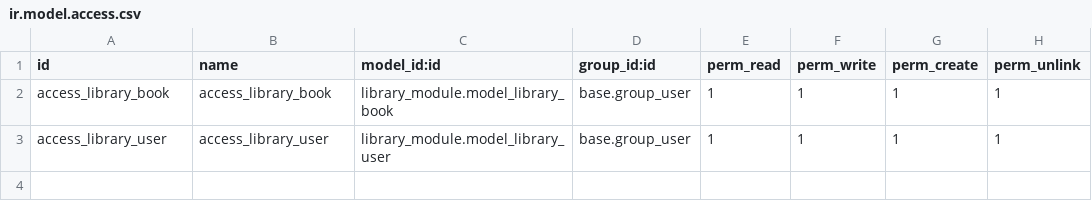
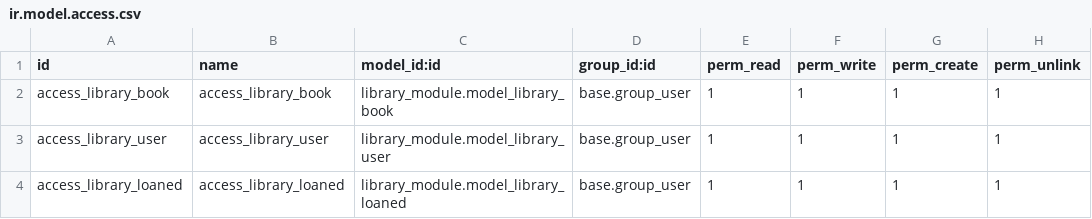
Before and after one commit to ramirezoliver/sample_odoo_module, a CSV file: library_module/security/ir.model.access.csv, drawn as a sheet.

Commit message:
add loaned model

```diff
--- a/library_module/security/ir.model.access.csv
+++ b/library_module/security/ir.model.access.csv
@@ -3 +3,2 @@ access_library_book,access_library_book,library_module.model_library_book,base.g
 access_library_user,access_library_user,library_module.model_library_user,base.group_user,1,1,1,1
+access_library_loaned,access_library_loaned,library_module.model_library_loaned,base.group_user,1,1,1,1
```
Also changed, not shown: 7 other files.
